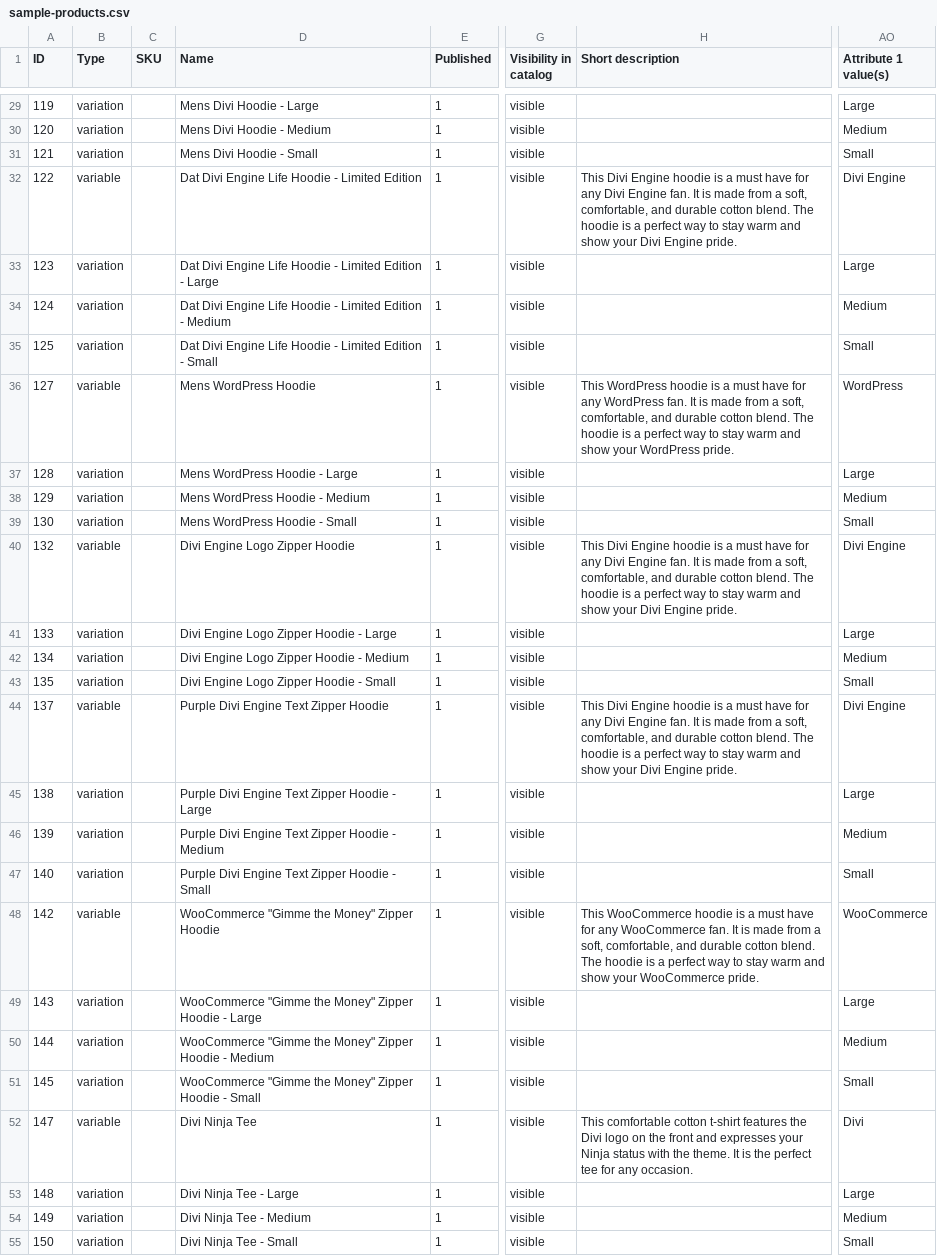
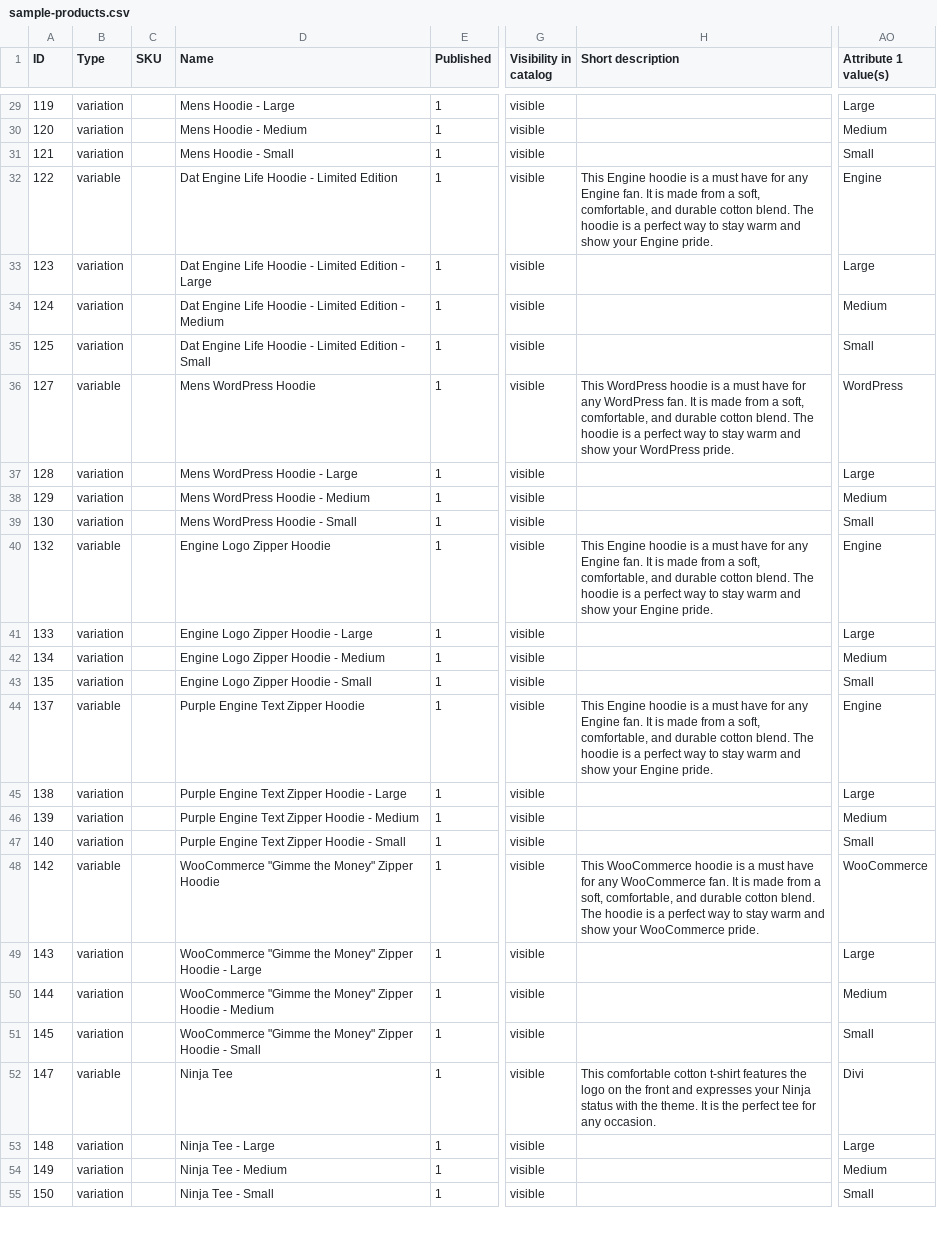
Before and after one commit to nandan2003/urumi-kubernetes, a CSV file: charts/ecommerce-store/files/sample-products.csv, drawn as a sheet; only a part is shown, gaps mark what is left out; the diff covers the shown part only; the diff names each change by its address in the sheet, - before the commit and + after, or states it on an @@ line.

```diff
--- a/charts/ecommerce-store/files/sample-products.csv
+++ b/charts/ecommerce-store/files/sample-products.csv
-D29 (Name): Mens Divi Hoodie - Large
+D29 (Name): Mens Hoodie - Large
-D30 (Name): Mens Divi Hoodie - Medium
+D30 (Name): Mens Hoodie - Medium
-D31 (Name): Mens Divi Hoodie - Small
+D31 (Name): Mens Hoodie - Small
-D32 (Name): Dat Divi Engine Life Hoodie - Limited Edition
+D32 (Name): Dat Engine Life Hoodie - Limited Edition
-H32 (Short description): This Divi Engine hoodie is a must have for any Divi Engine fan. It is made from a soft, comfortable, and durable cotton blend. The hoodie is a perfect way to stay warm and show your Divi Engine pride.
+H32 (Short description): This Engine hoodie is a must have for any Engine fan. It is made from a soft, comfortable, and durable cotton blend. The hoodie is a perfect way to stay warm and show your Engine pride.
-AO32 (Attribute 1 value(s)): Divi Engine
+AO32 (Attribute 1 value(s)): Engine
-D33 (Name): Dat Divi Engine Life…
+D33 (Name): Dat Engine Life…
-D34 (Name): Dat Divi Engine Life…
+D34 (Name): Dat Engine Life…
-D35 (Name): Dat Divi Engine Life…
+D35 (Name): Dat Engine Life…
-D40 (Name): Divi Engine Logo Zipper Hoodie
+D40 (Name): Engine Logo Zipper Hoodie
-H40 (Short description): This Divi Engine hoodie is a must have for any Divi Engine fan. It is made from a soft, comfortable, and durable cotton blend. The hoodie is a perfect way to stay warm and show your Divi Engine pride.
+H40 (Short description): This Engine hoodie is a must have for any Engine fan. It is made from a soft, comfortable, and durable cotton blend. The hoodie is a perfect way to stay warm and show your Engine pride.
-AO40 (Attribute 1 value(s)): Divi Engine
+AO40 (Attribute 1 value(s)): Engine
-D41 (Name): Divi Engine Logo Zipper Hoodie - Large
+D41 (Name): Engine Logo Zipper Hoodie - Large
-D42 (Name): Divi Engine Logo Zipper Hoodie - Medium
+D42 (Name): Engine Logo Zipper Hoodie - Medium
-D43 (Name): Divi Engine Logo Zipper Hoodie - Small
+D43 (Name): Engine Logo Zipper Hoodie - Small
-D44 (Name): Purple Divi Engine Text Zipper Hoodie
+D44 (Name): Purple Engine Text Zipper Hoodie
-H44 (Short description): This Divi Engine hoodie is a must have for any Divi Engine fan. It is made from a soft, comfortable, and durable cotton blend. The hoodie is a perfect way to stay warm and show your Divi Engine pride.
+H44 (Short description): This Engine hoodie is a must have for any Engine fan. It is made from a soft, comfortable, and durable cotton blend. The hoodie is a perfect way to stay warm and show your Engine pride.
-AO44 (Attribute 1 value(s)): Divi Engine
+AO44 (Attribute 1 value(s)): Engine
-D45 (Name): Purple Divi Engine Text Zipper Hoodie - Large
+D45 (Name): Purple Engine Text Zipper Hoodie - Large
-D46 (Name): Purple Divi Engine Text Zipper Hoodie - Medium
+D46 (Name): Purple Engine Text Zipper Hoodie - Medium
-D47 (Name): Purple Divi Engine Text Zipper Hoodie - Small
+D47 (Name): Purple Engine Text Zipper Hoodie - Small
-D52 (Name): Divi Ninja Tee
+D52 (Name): Ninja Tee
-H52 (Short description): …features the Divi logo on…
+H52 (Short description): …features the logo on…
-D53 (Name): Divi Ninja Tee - Large
+D53 (Name): Ninja Tee - Large
-D54 (Name): Divi Ninja Tee - Medium
+D54 (Name): Ninja Tee - Medium
-D55 (Name): Divi Ninja Tee - Small
+D55 (Name): Ninja Tee - Small
```
Also changed, not shown: 50 edited cells elsewhere in this file, Divi-Engine-WooCommerce-Sample-Products.csv, 15 other files.
